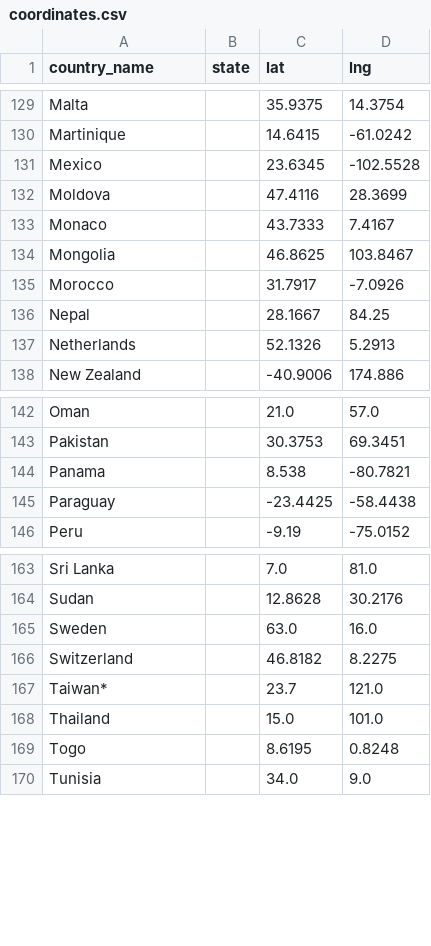
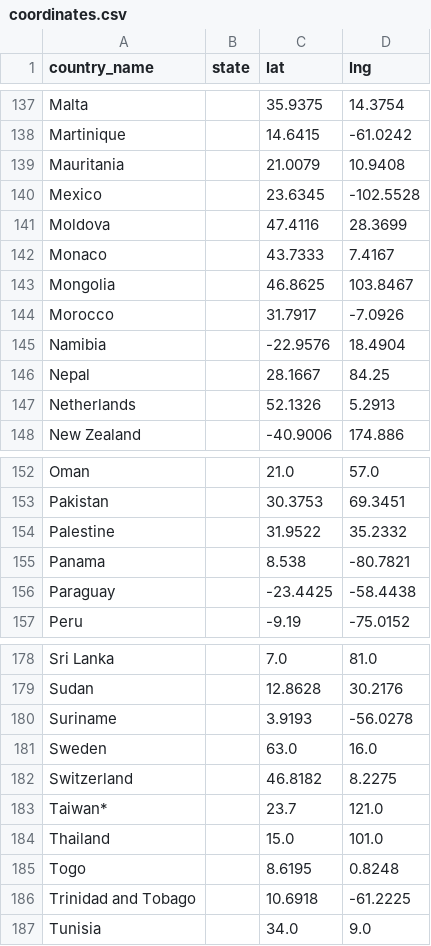
Before and after one commit to covid19-data/covid19-data, a CSV file: output/location/coordinates.csv, drawn as a sheet; only a part is shown, gaps mark what is left out; the diff covers the shown part only; the diff names each change by its address in the sheet, - before the commit and + after, or states it on an @@ line.

```diff
--- a/output/location/coordinates.csv
+++ b/output/location/coordinates.csv
+row 139: Mauritania |  | 21.0079 | 10.9408
+row 145: Namibia |  | -22.9576 | 18.4904
+row 154: Palestine |  | 31.9522 | 35.2332
+row 180: Suriname |  | 3.9193 | -56.0278
+row 186: Trinidad and Tobago |  | 10.6918 | -61.2225
```
Also changed, not shown: 16 added rows elsewhere in this file, 1 other file.
